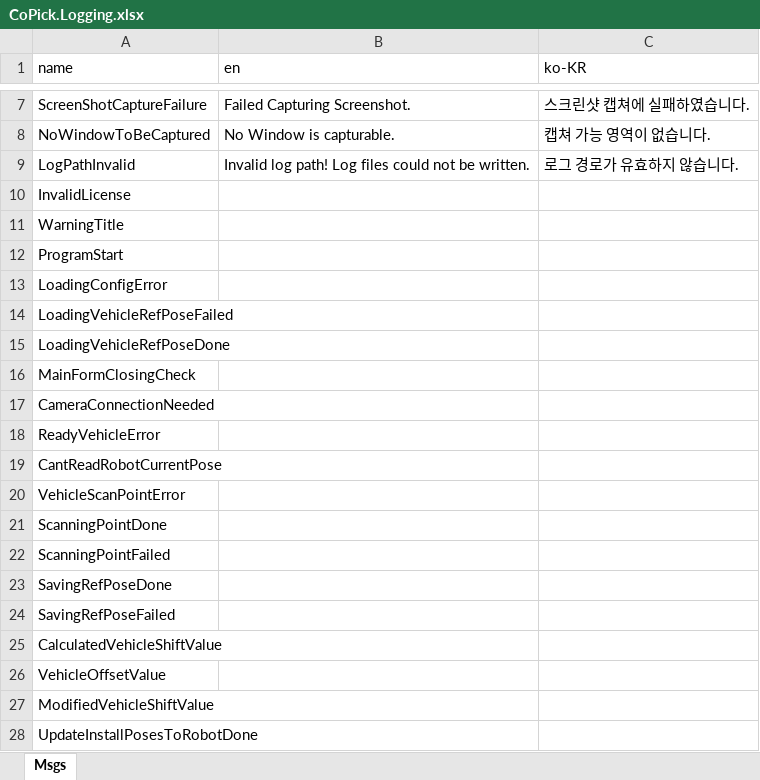
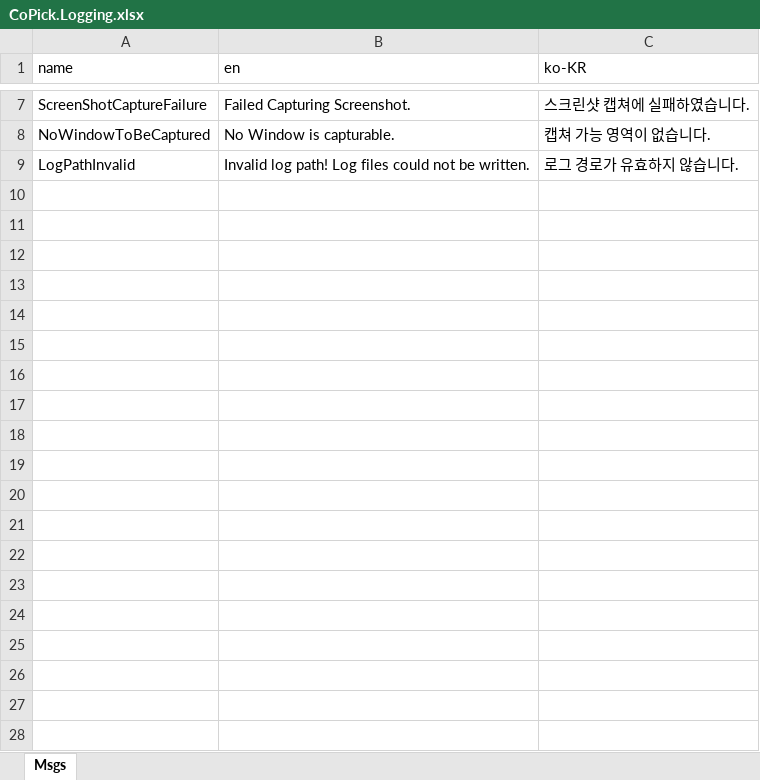
Before and after one commit to kjungmo/c_cpp_csharp, an Excel workbook: PythonCSharpener/localization_tool/CoPick.Logging.xlsx, sheet Msgs, drawn as a sheet; only a part is shown, gaps mark what is left out; values as stored, in another font and other column widths than the file's, no borders; the diff covers the shown part only; the diff names each change by its address in the sheet, - before the commit and + after, or states it on an @@ line.

Commit message:
Updated xlsx file

```diff
--- a/PythonCSharpener/localization_tool/CoPick.Logging.xlsx (sheet Msgs)
+++ b/PythonCSharpener/localization_tool/CoPick.Logging.xlsx (sheet Msgs)
-row 10: InvalidLicense
-row 11: WarningTitle
-row 12: ProgramStart
-row 13: LoadingConfigError
-row 14: LoadingVehicleRefPoseFailed
-row 15: LoadingVehicleRefPoseDone
-row 16: MainFormClosingCheck
-row 17: CameraConnectionNeeded
-row 18: ReadyVehicleError
-row 19: CantReadRobotCurrentPose
-row 20: VehicleScanPointError
-row 21: ScanningPointDone
-row 22: ScanningPointFailed
-row 23: SavingRefPoseDone
-row 24: SavingRefPoseFailed
-row 25: CalculatedVehicleShiftValue
-row 26: VehicleOffsetValue
-row 27: ModifiedVehicleShiftValue
-row 28: UpdateInstallPosesToRobotDone
```
Also changed, not shown: 27 removed rows elsewhere in this sheet.
